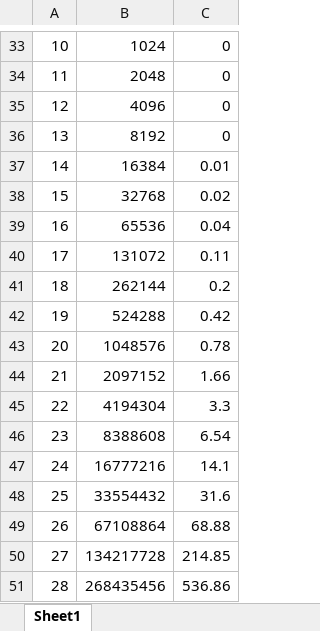
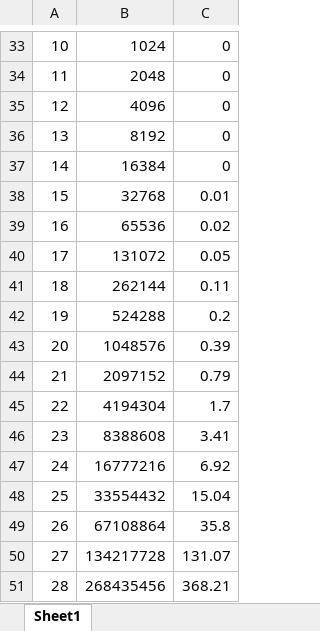
Before and after one commit to JacquesCarette/RetroPECode, an Excel workbook: execution/RetroPE/groverWorst.xlsx, sheet Sheet1, drawn as a sheet; only a part is shown, gaps mark what is left out; values as stored, in another font and other column widths than the file's, no borders; charts and pictures not drawn; the diff names each change by its address in the sheet, - before the commit and + after, or states it on an @@ line.

Commit message:
grover chart

```diff
--- a/execution/RetroPE/groverWorst.xlsx (sheet Sheet1)
+++ b/execution/RetroPE/groverWorst.xlsx (sheet Sheet1)
-C37: 0.01
+C37: 0
-C38: 0.02
+C38: 0.01
-C39: 0.04
+C39: 0.02
-C40: 0.11
+C40: 0.05
-C41: 0.2
+C41: 0.11
-C42: 0.42
+C42: 0.2
-C43: 0.78
+C43: 0.39
-C44: 1.66
+C44: 0.79
-C45: 3.3
+C45: 1.7
-C46: 6.54
+C46: 3.41
-C47: 14.1
+C47: 6.92
-C48: 31.6
+C48: 15.04
-C49: 68.88
+C49: 35.8
-C50: 214.85
+C50: 131.07
-C51: 536.86
+C51: 368.21
```
Also changed, not shown: charts or pictures, 2 other files.
